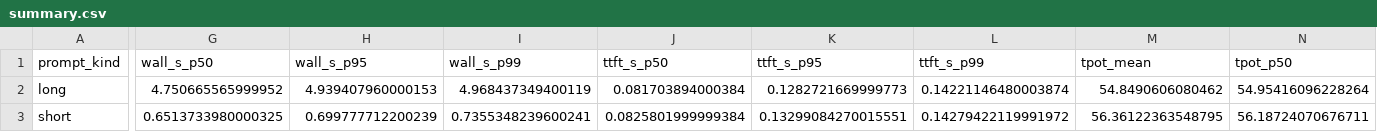
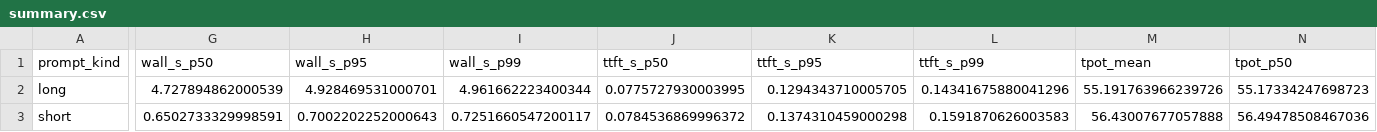
Before and after one commit to harryboi17/LLM-Evaluation-Pipeline, a CSV file: results/perf/summary.csv, drawn as a sheet; only a part is shown, gaps mark what is left out; the diff covers the shown part only; the diff names each change by its address in the sheet, - before the commit and + after, or states it on an @@ line.

```diff
--- a/results/perf/summary.csv
+++ b/results/perf/summary.csv
-G2 (wall_s_p50): 4.750665565999952
+G2 (wall_s_p50): 4.727894862000539
-H2 (wall_s_p95): 4.939407960000153
+H2 (wall_s_p95): 4.928469531000701
-I2 (wall_s_p99): 4.968437349400119
+I2 (wall_s_p99): 4.961662223400344
-J2 (ttft_s_p50): 0.081703894000384
+J2 (ttft_s_p50): 0.0775727930003995
-K2 (ttft_s_p95): 0.1282721669999773
+K2 (ttft_s_p95): 0.1294343710005705
-L2 (ttft_s_p99): 0.14221146480003874
+L2 (ttft_s_p99): 0.14341675880041296
-M2 (tpot_mean): 54.8490606080462
+M2 (tpot_mean): 55.191763966239726
-N2 (tpot_p50): 54.95416096228264
+N2 (tpot_p50): 55.17334247698723
-G3 (wall_s_p50): 0.6513733980000325
+G3 (wall_s_p50): 0.6502733329998591
-H3 (wall_s_p95): 0.699777712200239
+H3 (wall_s_p95): 0.7002202252000643
-I3 (wall_s_p99): 0.7355348239600241
+I3 (wall_s_p99): 0.7251660547200117
-J3 (ttft_s_p50): 0.0825801999999384
+J3 (ttft_s_p50): 0.0784536869996372
-K3 (ttft_s_p95): 0.13299084270015551
+K3 (ttft_s_p95): 0.1374310459000298
-L3 (ttft_s_p99): 0.14279422119991972
+L3 (ttft_s_p99): 0.1591870626003583
-M3 (tpot_mean): 56.36122363548795
+M3 (tpot_mean): 56.43007677057888
-N3 (tpot_p50): 56.18724070676711
+N3 (tpot_p50): 56.49478508467036
```
Also changed, not shown: 2 edited cells elsewhere in this file, results/perf/metrics.csv, results/result-log.csv, 5 other files.
